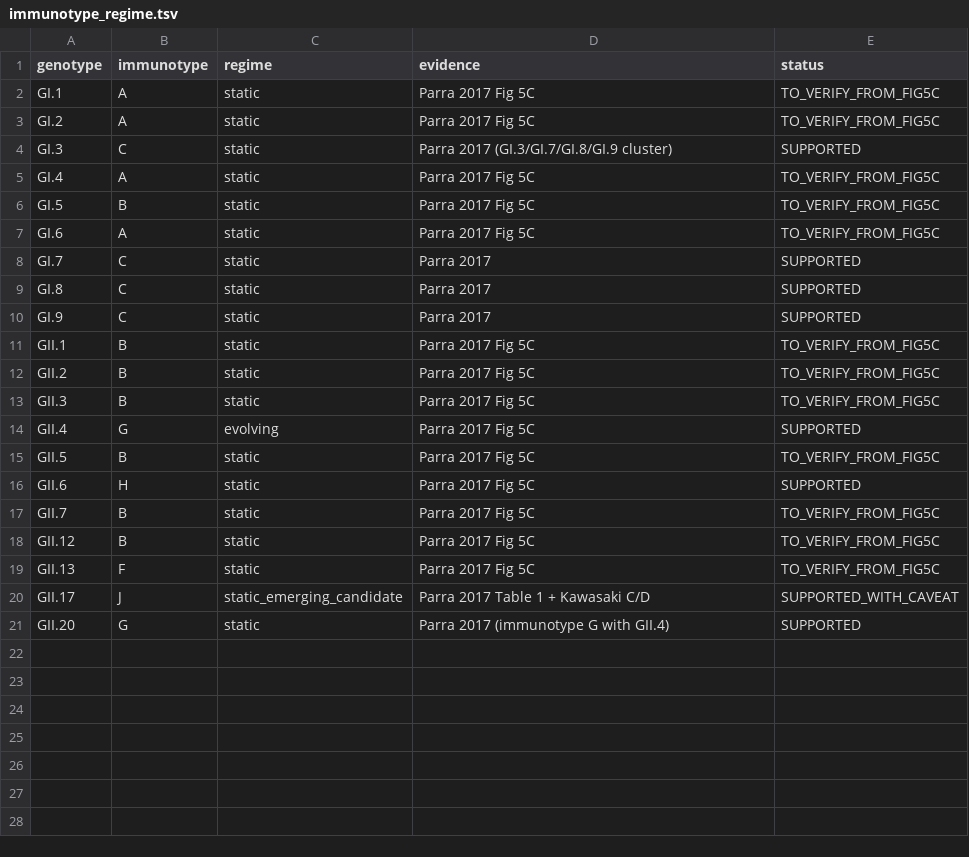
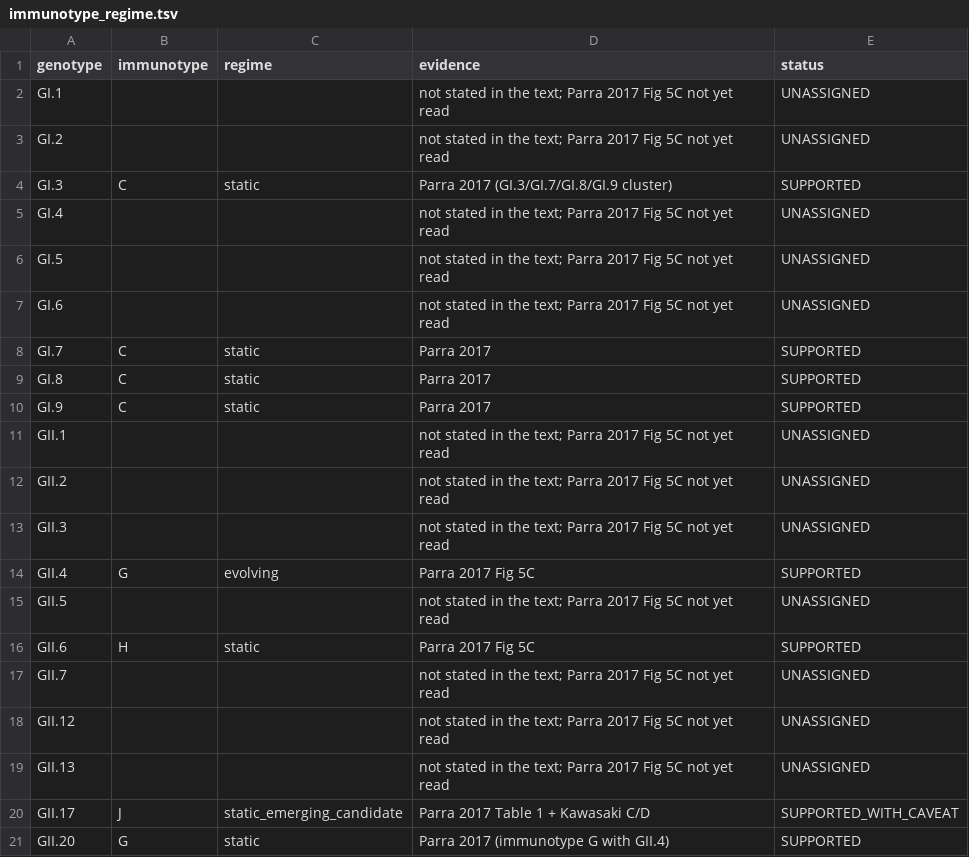
Before and after one commit to ahfitzpa/CaliciTyper, a TSV file: gii4_epitopes/inputs/immunotype_regime.tsv, drawn as a sheet.

Commit message:
Clear the unsourced immunotype assignments
The table had 12 rows marked TO_VERIFY_FROM_FIG5C carrying concrete
immunotype letters. They were not transcribed from anywhere: Parra et al.
give the per-genotype assignments only in Figure 5, which is an image, and
the text names just immunotype G (GII.4 with GII.20), GII.17 as J and GII.6
as an example of H. Those five rows, and the GI.3/GI.7/GI.8/GI.9 cluster the
text also states, are the only sourced ones and are kept.

The other twelve are now blank and UNASSIGNED rather than filled with a
guess. A wrong value that looks filled is worse than an empty cell, and this
table is destined for the reference set, where it would be checksummed and
shipped.

Six of the drafted groupings put two different genogroups in one immunotype
-- GI.5 with GII.1, GII.2, GII.3, GII.5, GII.7 and GII.12, which are 52%
apart in VP1 amino acids. That is impossible under a 20% clustering rule on
any reading, which is what prompted checking the rest.

scripts/check_immunotype_consistency.py records the check, and records its
own limitation: it does not reproduce the paper's stated anchors either
(GII.4 and GII.20 are one immunotype by the text but 26.8% apart here), so
it is a test for impossibilities, not a reconstruction. Filling the remaining
twelve rows needs Figure 5 read directly.

```diff
--- a/gii4_epitopes/inputs/immunotype_regime.tsv
+++ b/gii4_epitopes/inputs/immunotype_regime.tsv
@@ -1,8 +1,8 @@
 genotype	immunotype	regime	evidence	status
-GI.1	A	static	Parra 2017 Fig 5C	TO_VERIFY_FROM_FIG5C
-GI.2	A	static	Parra 2017 Fig 5C	TO_VERIFY_FROM_FIG5C
+GI.1			not stated in the text; Parra 2017 Fig 5C not yet read	UNASSIGNED
+GI.2			not stated in the text; Parra 2017 Fig 5C not yet read	UNASSIGNED
 GI.3	C	static	Parra 2017 (GI.3/GI.7/GI.8/GI.9 cluster)	SUPPORTED
-GI.4	A	static	Parra 2017 Fig 5C	TO_VERIFY_FROM_FIG5C
-GI.5	B	static	Parra 2017 Fig 5C	TO_VERIFY_FROM_FIG5C
-GI.6	A	static	Parra 2017 Fig 5C	TO_VERIFY_FROM_FIG5C
+GI.4			not stated in the text; Parra 2017 Fig 5C not yet read	UNASSIGNED
+GI.5			not stated in the text; Parra 2017 Fig 5C not yet read	UNASSIGNED
+GI.6			not stated in the text; Parra 2017 Fig 5C not yet read	UNASSIGNED
 GI.7	C	static	Parra 2017	SUPPORTED
@@ -10,11 +10,11 @@ GI.8	C	static	Parra 2017	SUPPORTED
 GI.9	C	static	Parra 2017	SUPPORTED
-GII.1	B	static	Parra 2017 Fig 5C	TO_VERIFY_FROM_FIG5C
-GII.2	B	static	Parra 2017 Fig 5C	TO_VERIFY_FROM_FIG5C
-GII.3	B	static	Parra 2017 Fig 5C	TO_VERIFY_FROM_FIG5C
+GII.1			not stated in the text; Parra 2017 Fig 5C not yet read	UNASSIGNED
+GII.2			not stated in the text; Parra 2017 Fig 5C not yet read	UNASSIGNED
+GII.3			not stated in the text; Parra 2017 Fig 5C not yet read	UNASSIGNED
 GII.4	G	evolving	Parra 2017 Fig 5C	SUPPORTED
-GII.5	B	static	Parra 2017 Fig 5C	TO_VERIFY_FROM_FIG5C
+GII.5			not stated in the text; Parra 2017 Fig 5C not yet read	UNASSIGNED
 GII.6	H	static	Parra 2017 Fig 5C	SUPPORTED
-GII.7	B	static	Parra 2017 Fig 5C	TO_VERIFY_FROM_FIG5C
-GII.12	B	static	Parra 2017 Fig 5C	TO_VERIFY_FROM_FIG5C
-GII.13	F	static	Parra 2017 Fig 5C	TO_VERIFY_FROM_FIG5C
+GII.7			not stated in the text; Parra 2017 Fig 5C not yet read	UNASSIGNED
+GII.12			not stated in the text; Parra 2017 Fig 5C not yet read	UNASSIGNED
+GII.13			not stated in the text; Parra 2017 Fig 5C not yet read	UNASSIGNED
 GII.17	J	static_emerging_candidate	Parra 2017 Table 1 + Kawasaki C/D	SUPPORTED_WITH_CAVEAT
```
Also changed, not shown: 1 other file.
